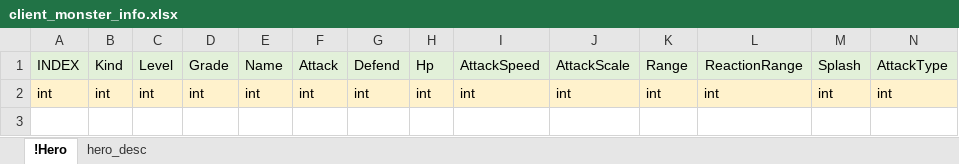
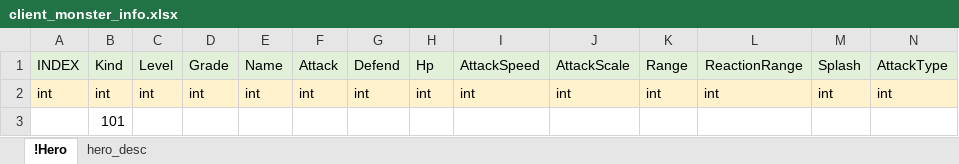
Before and after one commit to EpicRocket/SProjectDesign, an Excel workbook: Design/DateTable/client_monster_info.xlsx, sheet !Hero, drawn as a sheet; only a part is shown; values as stored, in another font and other column widths than the file's, no borders; rows hold the shown columns only; the diff names each change by its address in the sheet, - before the commit and + after, or states it on an @@ line.

```diff
--- a/Design/DateTable/client_monster_info.xlsx (sheet !Hero)
+++ b/Design/DateTable/client_monster_info.xlsx (sheet !Hero)
+row 3:  | 101
```
Also changed, not shown: Design/DateTable/client_stage_info.xlsx.
